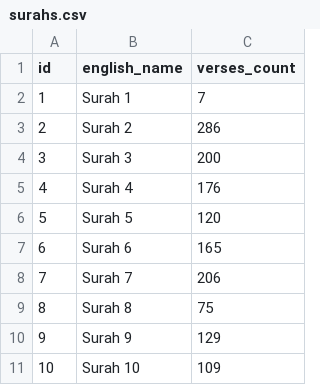
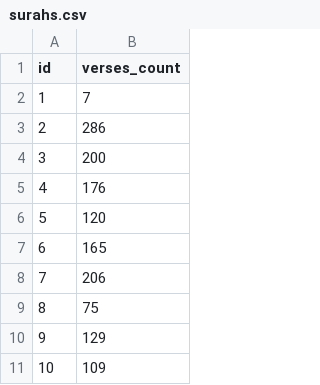
Before and after one commit to daluj/quran, a CSV file: scripts/data/surahs.csv, drawn as a sheet; only a part is shown; the diff names each change by its address in the sheet, - before the commit and + after, or states it on an @@ line.

```diff
--- a/scripts/data/surahs.csv
+++ b/scripts/data/surahs.csv
-column B (english_name), rows 2-11: Surah 1 | Surah 2 | Surah 3 | Surah 4 | Surah 5 | Surah 6 | Surah 7 | Surah 8 | Surah 9 | Surah 10
```
Also changed, not shown: 2 other files.
